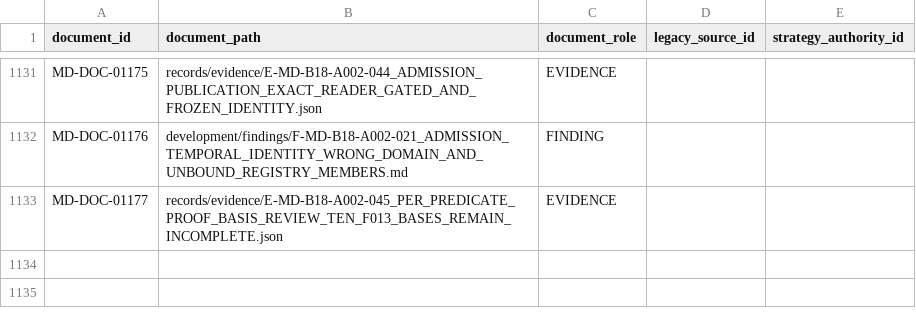
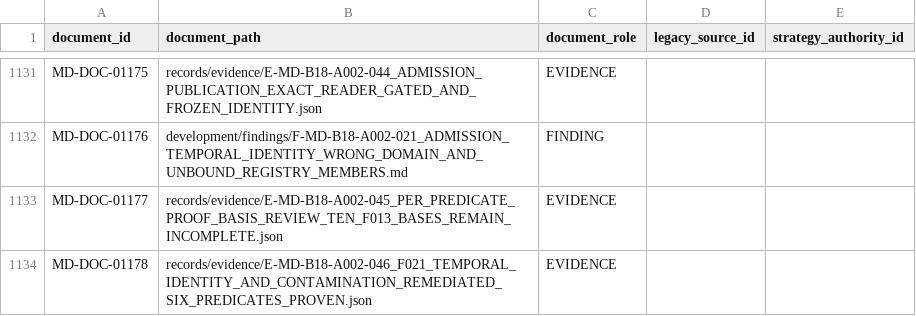
Before and after one commit to franscelstain/tradeaxis-api, a CSV file: docs/market_data/authority/governance/DOCUMENT_ID_REGISTRY.csv, drawn as a sheet; only a part is shown, gaps mark what is left out.

```diff
--- a/docs/market_data/authority/governance/DOCUMENT_ID_REGISTRY.csv
+++ b/docs/market_data/authority/governance/DOCUMENT_ID_REGISTRY.csv
@@ -1133 +1133,2 @@ MD-DOC-01176,development/findings/F-MD-B18-A002-021_ADMISSION_TEMPORAL_IDENTITY_
 MD-DOC-01177,records/evidence/E-MD-B18-A002-045_PER_PREDICATE_PROOF_BASIS_REVIEW_TEN_F013_BASES_REMAIN_INCOMPLETE.json,EVIDENCE,,
+MD-DOC-01178,records/evidence/E-MD-B18-A002-046_F021_TEMPORAL_IDENTITY_AND_CONTAMINATION_REMEDIATED_SIX_PREDICATES_PROVEN.json,EVIDENCE,,
```
Also changed, not shown: docs/market_data/authority/governance/CURRENT_VERIFICATION_REGISTRY.csv, docs/market_data/authority/governance/DOCUMENT_ROLE_REGISTRY.csv, 10 other files.
